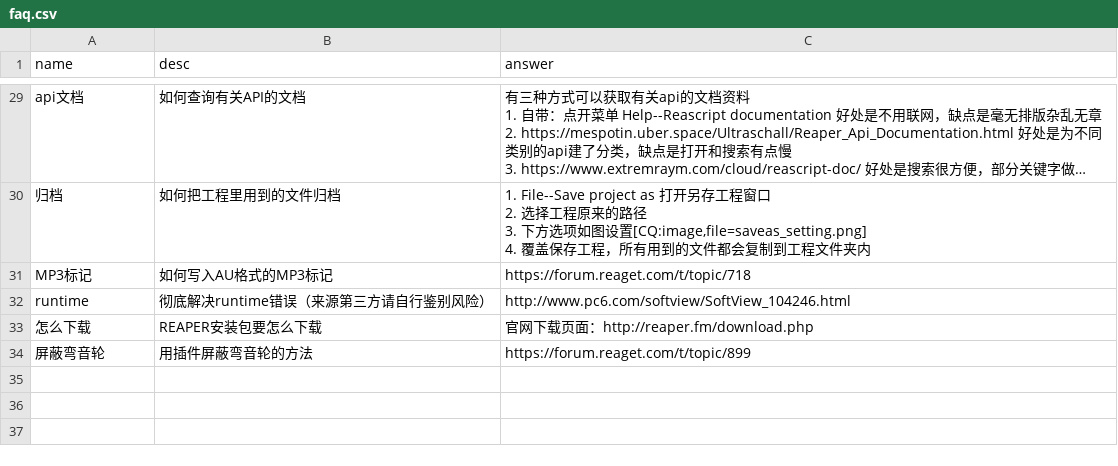
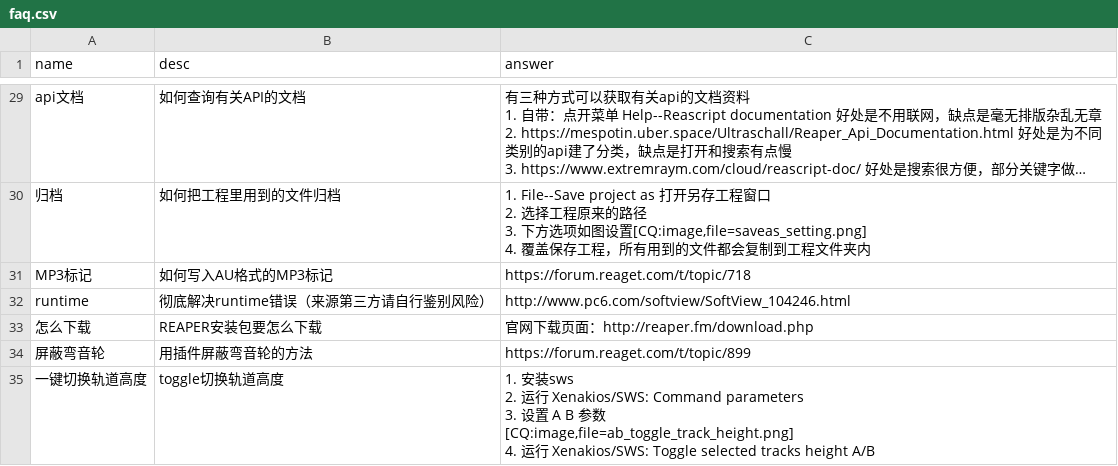
Before and after one commit to REAPER-CN/reabot.REAPER-CN, a CSV file: faq.csv, drawn as a sheet; only a part is shown, gaps mark what is left out; long unchanged cells end in …; ↵ is a line break in a cell; the diff names each change by its address in the sheet, - before the commit and + after, or states it on an @@ line.

```diff
--- a/faq.csv
+++ b/faq.csv
+row 35: 一键切换轨道高度 | toggle切换轨道高度 | 1. 安装sws ↵ 2. 运行 Xenakios/SWS: Command parameters ↵ 3. 设置 A B 参数 ↵ [CQ:image,file=ab_toggle_track_height.png] ↵ 4. 运行 Xenakios/SWS: Toggle selected tracks height A/B
```
Also changed, not shown: 1 other file.
